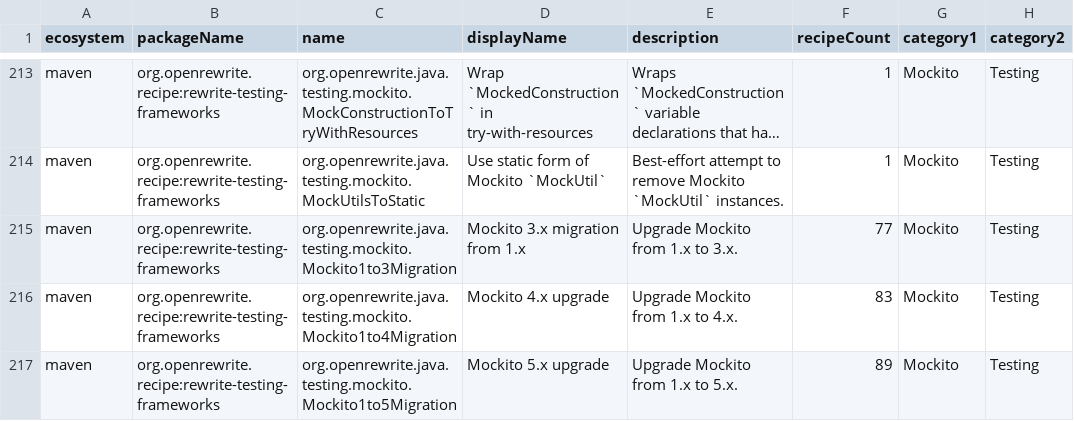
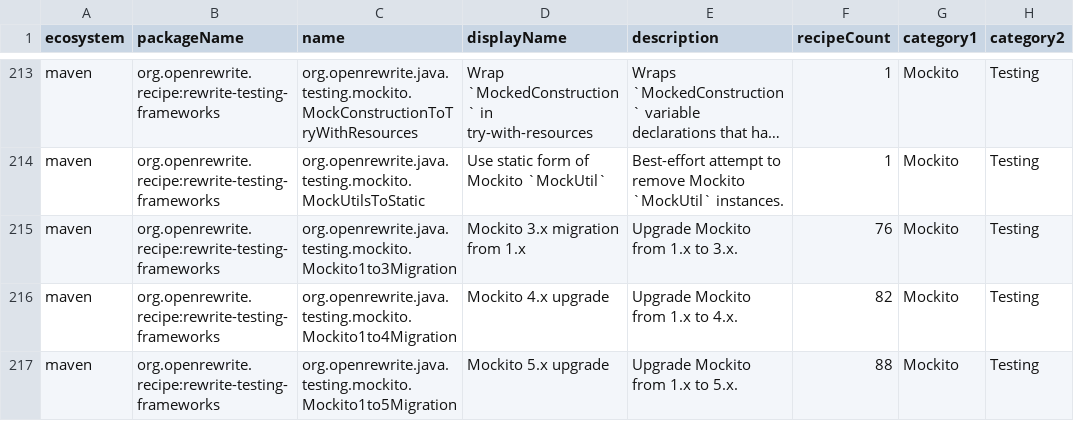
Before and after one commit to openrewrite/rewrite-testing-frameworks, a CSV file: src/main/resources/META-INF/rewrite/recipes.csv, drawn as a sheet; only a part is shown, gaps mark what is left out; long unchanged cells end in …; the diff covers the shown part only; the diff names each change by its address in the sheet, - before the commit and + after, or states it on an @@ line.

Commit message:
Regenerate recipes.csv step counts
Recomputed from the merged recipe jar.

```diff
--- a/src/main/resources/META-INF/rewrite/recipes.csv
+++ b/src/main/resources/META-INF/rewrite/recipes.csv
-F215 (recipeCount): 77
+F215 (recipeCount): 76
-F216 (recipeCount): 83
+F216 (recipeCount): 82
-F217 (recipeCount): 89
+F217 (recipeCount): 88
```
Also changed, not shown: 9 edited cells elsewhere in this file.
